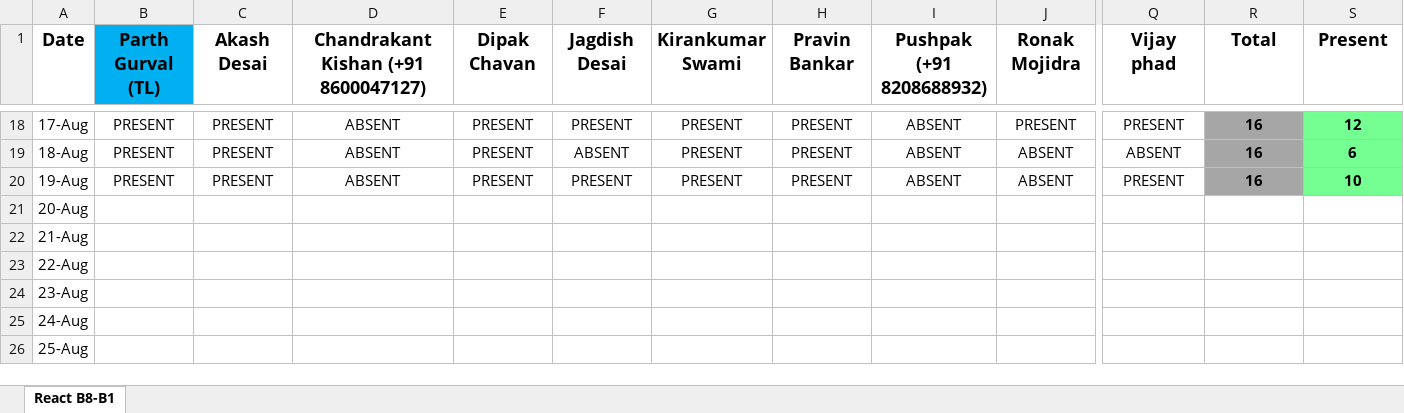
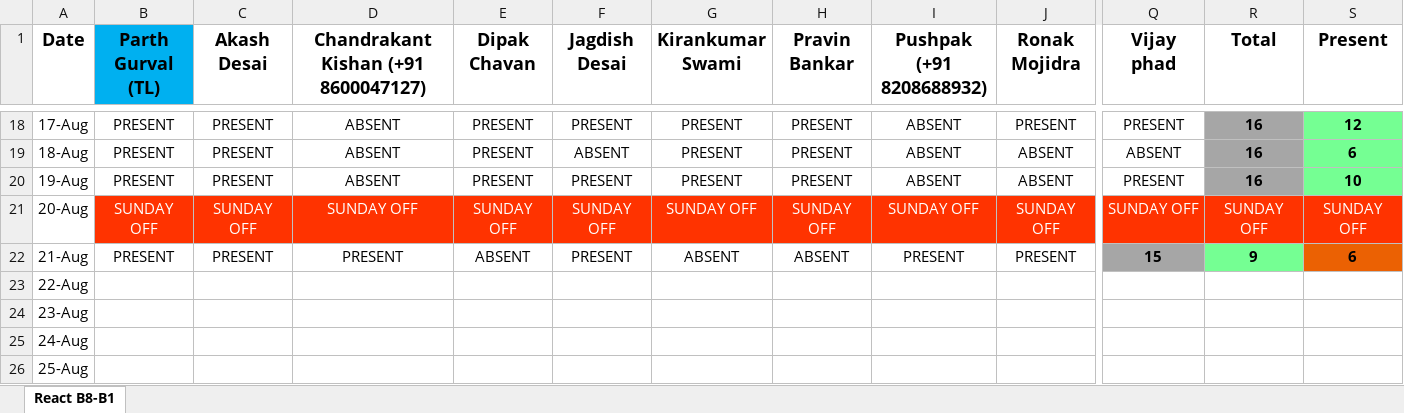
Before and after one commit to ParthGurval/attendanceMentainace, an Excel workbook: React-B1-AttendanceManagement.xlsx, sheet React B8-B1, drawn as a sheet; only a part is shown, gaps mark what is left out; values as stored, in another font and other column widths than the file's, no borders; the diff covers the shown part only; the diff names each change by its address in the sheet, - before the commit and + after, or states it on an @@ line.

Commit message:
Attendance of 20-08-2023 (Sunday) and 21-08-2023 (Monday)
Attendance of 20-08-2023 (Sunday) and 21-08-2023 (Monday)

```diff
--- a/React-B1-AttendanceManagement.xlsx (sheet React B8-B1)
+++ b/React-B1-AttendanceManagement.xlsx (sheet React B8-B1)
-B21 (Parth Gurval (TL)): (empty)
+B21 (Parth Gurval (TL)): SUNDAY OFF
-B21:S21 fill: none
+B21:S21 fill: #FF3300
-C21 (Akash Desai): (empty)
+C21 (Akash Desai): SUNDAY OFF
-D21: (empty)
+D21: SUNDAY OFF
-E21 (Dipak Chavan): (empty)
+E21 (Dipak Chavan): SUNDAY OFF
-F21 (Jagdish Desai): (empty)
+F21 (Jagdish Desai): SUNDAY OFF
-G21 (Kirankumar Swami): (empty)
+G21 (Kirankumar Swami): SUNDAY OFF
-H21 (Pravin Bankar): (empty)
+H21 (Pravin Bankar): SUNDAY OFF
-I21 (Pushpak (+91 8208688932)): (empty)
+I21 (Pushpak (+91 8208688932)): SUNDAY OFF
-J21 (Ronak Mojidra): (empty)
+J21 (Ronak Mojidra): SUNDAY OFF
-Q21 (Vijay phad): (empty)
+Q21 (Vijay phad): SUNDAY OFF
-R21 (Total): (empty)
+R21 (Total): SUNDAY OFF
-S21 (Present): (empty)
+S21 (Present): SUNDAY OFF
-B22 (Parth Gurval (TL)): (empty)
+B22 (Parth Gurval (TL)): PRESENT
-C22 (Akash Desai): (empty)
+C22 (Akash Desai): PRESENT
-D22: (empty)
+D22: PRESENT
-E22 (Dipak Chavan): (empty)
+E22 (Dipak Chavan): ABSENT
-F22 (Jagdish Desai): (empty)
+F22 (Jagdish Desai): PRESENT
-G22 (Kirankumar Swami): (empty)
+G22 (Kirankumar Swami): ABSENT
-H22 (Pravin Bankar): (empty)
+H22 (Pravin Bankar): ABSENT
-I22 (Pushpak (+91 8208688932)): (empty)
+I22 (Pushpak (+91 8208688932)): PRESENT
-J22 (Ronak Mojidra): (empty)
+J22 (Ronak Mojidra): PRESENT
-Q22 (Vijay phad): (empty)
+Q22 (Vijay phad): 15
-Q22 fill: none
+Q22 fill: #A6A6A6
-R22 (Total): (empty)
+R22 (Total): 9
-R22 fill: none
+R22 fill: #75FF93
-S22 (Present): (empty)
+S22 (Present): 6
-S22 fill: none
+S22 fill: #EB6103
```
Also changed, not shown: 12 edited cells and cell formats elsewhere in this sheet.
